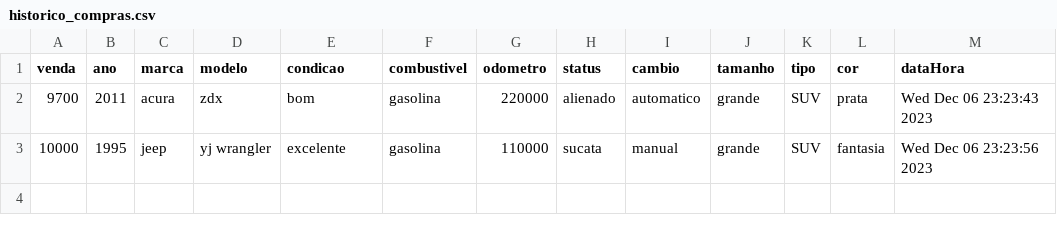
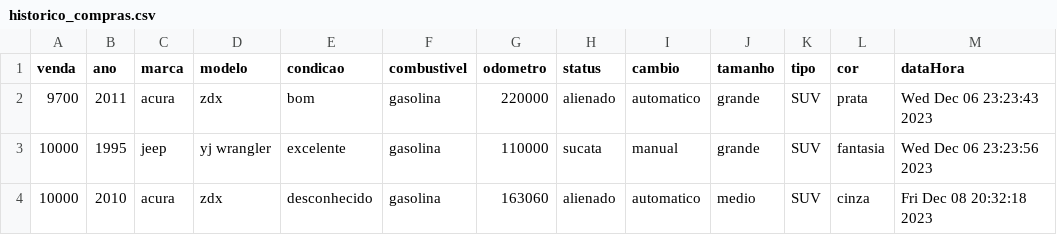
Before and after one commit to IgorMarcal/Concessionaria, a CSV file: historico_compras.csv, drawn as a sheet; the diff names each change by its address in the sheet, - before the commit and + after, or states it on an @@ line.

```diff
--- a/historico_compras.csv
+++ b/historico_compras.csv
+row 4: 10000 | 2010 | acura | zdx | desconhecido | gasolina | 163060 | alienado | automatico | medio | SUV | cinza | Fri Dec 08 20:32:18 2023
```
Also changed, not shown: 5 other files.
